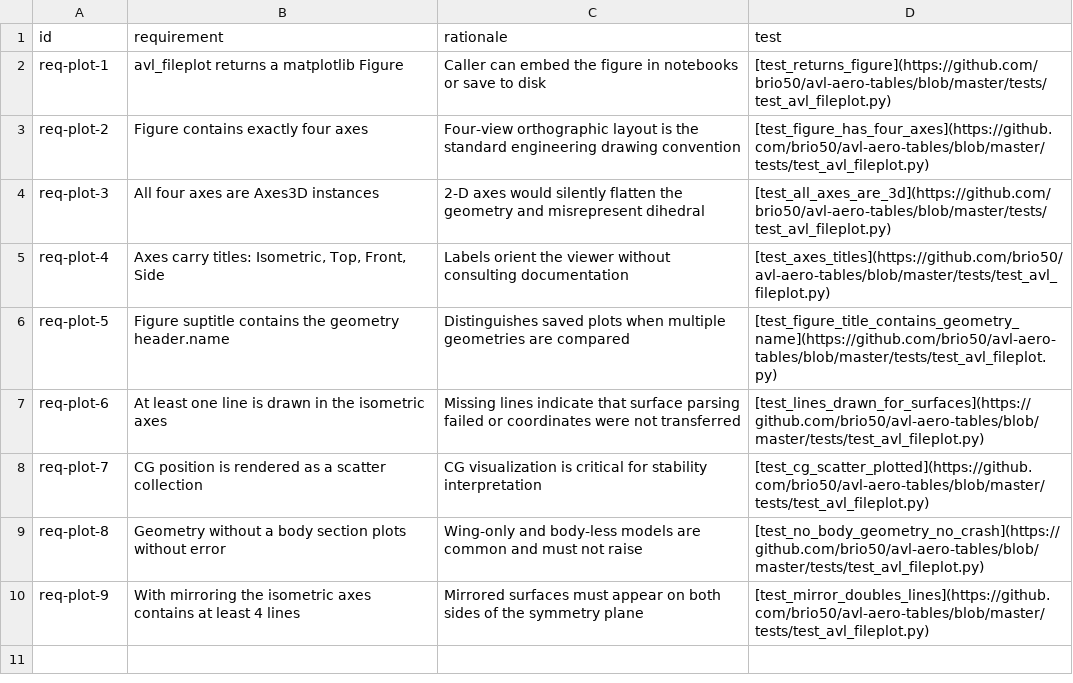
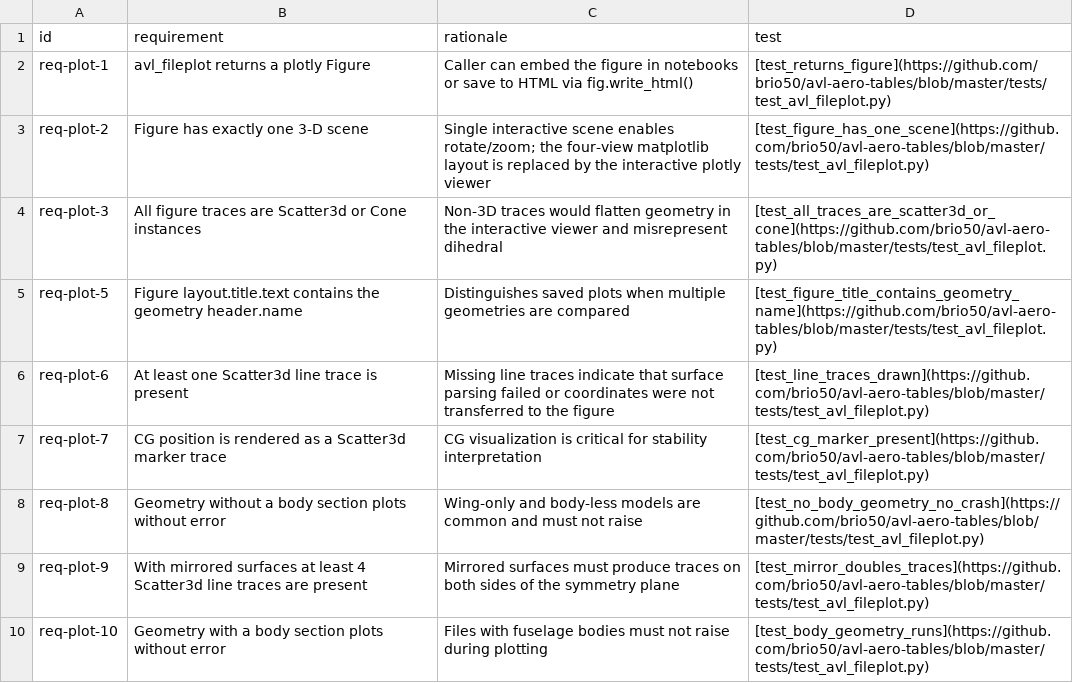
Before and after one commit to brio50/AVL-Aero-Tables, a CSV file: docs/dev/reqs/plot.csv, drawn as a sheet.

```diff
--- a/docs/dev/reqs/plot.csv
+++ b/docs/dev/reqs/plot.csv
@@ -1,10 +1,10 @@
 id,requirement,rationale,test
-req-plot-1,avl_fileplot returns a matplotlib Figure,Caller can embed the figure in notebooks or save to disk,[test_returns_figure](https://github.com/brio50/avl-aero-tables/blob/master/tests/test_avl_fileplot.py)
-req-plot-2,Figure contains exactly four axes,Four-view orthographic layout is the standard engineering drawing convention,[test_figure_has_four_axes](https://github.com/brio50/avl-aero-tables/blob/master/tests/test_avl_fileplot.py)
-req-plot-3,All four axes are Axes3D instances,2-D axes would silently flatten the geometry and misrepresent dihedral,[test_all_axes_are_3d](https://github.com/brio50/avl-aero-tables/blob/master/tests/test_avl_fileplot.py)
-req-plot-4,"Axes carry titles: Isometric, Top, Front, Side",Labels orient the viewer without consulting documentation,[test_axes_titles](https://github.com/brio50/avl-aero-tables/blob/master/tests/test_avl_fileplot.py)
-req-plot-5,Figure suptitle contains the geometry header.name,Distinguishes saved plots when multiple geometries are compared,[test_figure_title_contains_geometry_name](https://github.com/brio50/avl-aero-tables/blob/master/tests/test_avl_fileplot.py)
-req-plot-6,At least one line is drawn in the isometric axes,Missing lines indicate that surface parsing failed or coordinates were not transferred,[test_lines_drawn_for_surfaces](https://github.com/brio50/avl-aero-tables/blob/master/tests/test_avl_fileplot.py)
-req-plot-7,CG position is rendered as a scatter collection,CG visualization is critical for stability interpretation,[test_cg_scatter_plotted](https://github.com/brio50/avl-aero-tables/blob/master/tests/test_avl_fileplot.py)
+req-plot-1,avl_fileplot returns a plotly Figure,Caller can embed the figure in notebooks or save to HTML via fig.write_html(),[test_returns_figure](https://github.com/brio50/avl-aero-tables/blob/master/tests/test_avl_fileplot.py)
+req-plot-2,Figure has exactly one 3-D scene,Single interactive scene enables rotate/zoom; the four-view matplotlib layout is replaced by the interactive plotly viewer,[test_figure_has_one_scene](https://github.com/brio50/avl-aero-tables/blob/master/tests/test_avl_fileplot.py)
+req-plot-3,All figure traces are Scatter3d or Cone instances,Non-3D traces would flatten geometry in the interactive viewer and misrepresent dihedral,[test_all_traces_are_scatter3d_or_cone](https://github.com/brio50/avl-aero-tables/blob/master/tests/test_avl_fileplot.py)
+req-plot-5,Figure layout.title.text contains the geometry header.name,Distinguishes saved plots when multiple geometries are compared,[test_figure_title_contains_geometry_name](https://github.com/brio50/avl-aero-tables/blob/master/tests/test_avl_fileplot.py)
+req-plot-6,At least one Scatter3d line trace is present,Missing line traces indicate that surface parsing failed or coordinates were not transferred to the figure,[test_line_traces_drawn](https://github.com/brio50/avl-aero-tables/blob/master/tests/test_avl_fileplot.py)
+req-plot-7,CG position is rendered as a Scatter3d marker trace,CG visualization is critical for stability interpretation,[test_cg_marker_present](https://github.com/brio50/avl-aero-tables/blob/master/tests/test_avl_fileplot.py)
 req-plot-8,Geometry without a body section plots without error,Wing-only and body-less models are common and must not raise,[test_no_body_geometry_no_crash](https://github.com/brio50/avl-aero-tables/blob/master/tests/test_avl_fileplot.py)
-req-plot-9,With mirroring the isometric axes contains at least 4 lines,Mirrored surfaces must appear on both sides of the symmetry plane,[test_mirror_doubles_lines](https://github.com/brio50/avl-aero-tables/blob/master/tests/test_avl_fileplot.py)
+req-plot-9,With mirrored surfaces at least 4 Scatter3d line traces are present,Mirrored surfaces must produce traces on both sides of the symmetry plane,[test_mirror_doubles_traces](https://github.com/brio50/avl-aero-tables/blob/master/tests/test_avl_fileplot.py)
+req-plot-10,Geometry with a body section plots without error,Files with fuselage bodies must not raise during plotting,[test_body_geometry_runs](https://github.com/brio50/avl-aero-tables/blob/master/tests/test_avl_fileplot.py)
```
Also changed, not shown: docs/dev/reqs/sweep.csv, 28 other files.
